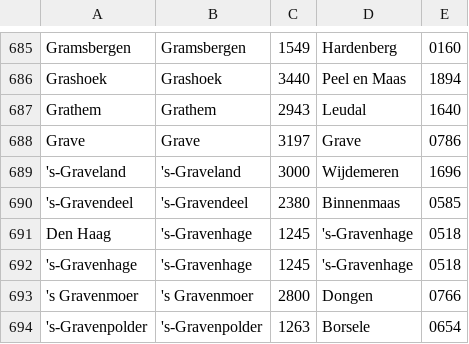
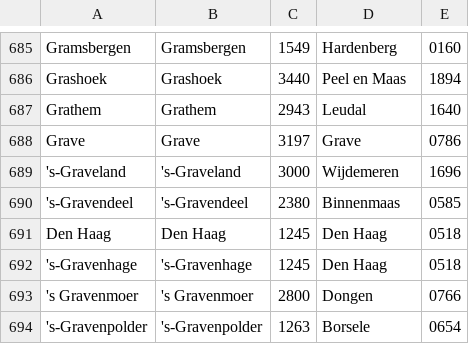
Before and after one commit to Timmiekun/meldpunt, a CSV file: Meldpuntongedierte/Meldpuntongedierte/App_Data/2012_Woonplaatsen_in_Nederland.csv, drawn as a sheet; only a part is shown, gaps mark what is left out.

```diff
--- a/Meldpuntongedierte/Meldpuntongedierte/App_Data/2012_Woonplaatsen_in_Nederland.csv
+++ b/Meldpuntongedierte/Meldpuntongedierte/App_Data/2012_Woonplaatsen_in_Nederland.csv
@@ -690,4 +690,4 @@
 "'s-Gravendeel";"'s-Gravendeel";"2380";"Binnenmaas";"0585"
-"Den Haag";"'s-Gravenhage";"1245";"'s-Gravenhage";"0518"
-"'s-Gravenhage";"'s-Gravenhage";"1245";"'s-Gravenhage";"0518"
+"Den Haag";"Den Haag";"1245";"Den Haag";"0518"
+"'s-Gravenhage";"'s-Gravenhage";"1245";"Den Haag";"0518"
 "'s Gravenmoer";"'s Gravenmoer";"2800";"Dongen";"0766"
```
Also changed, not shown: 13 other files.
